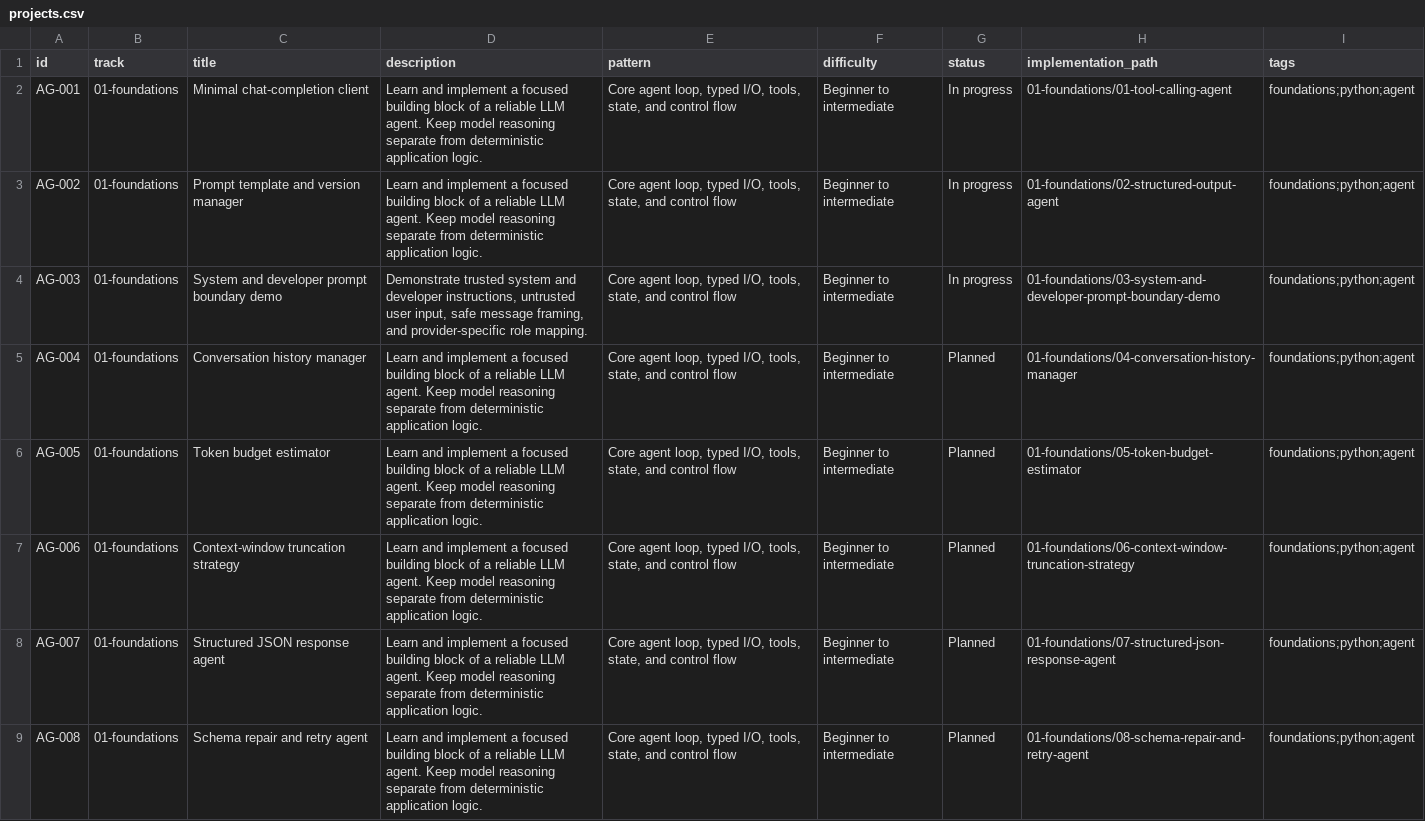
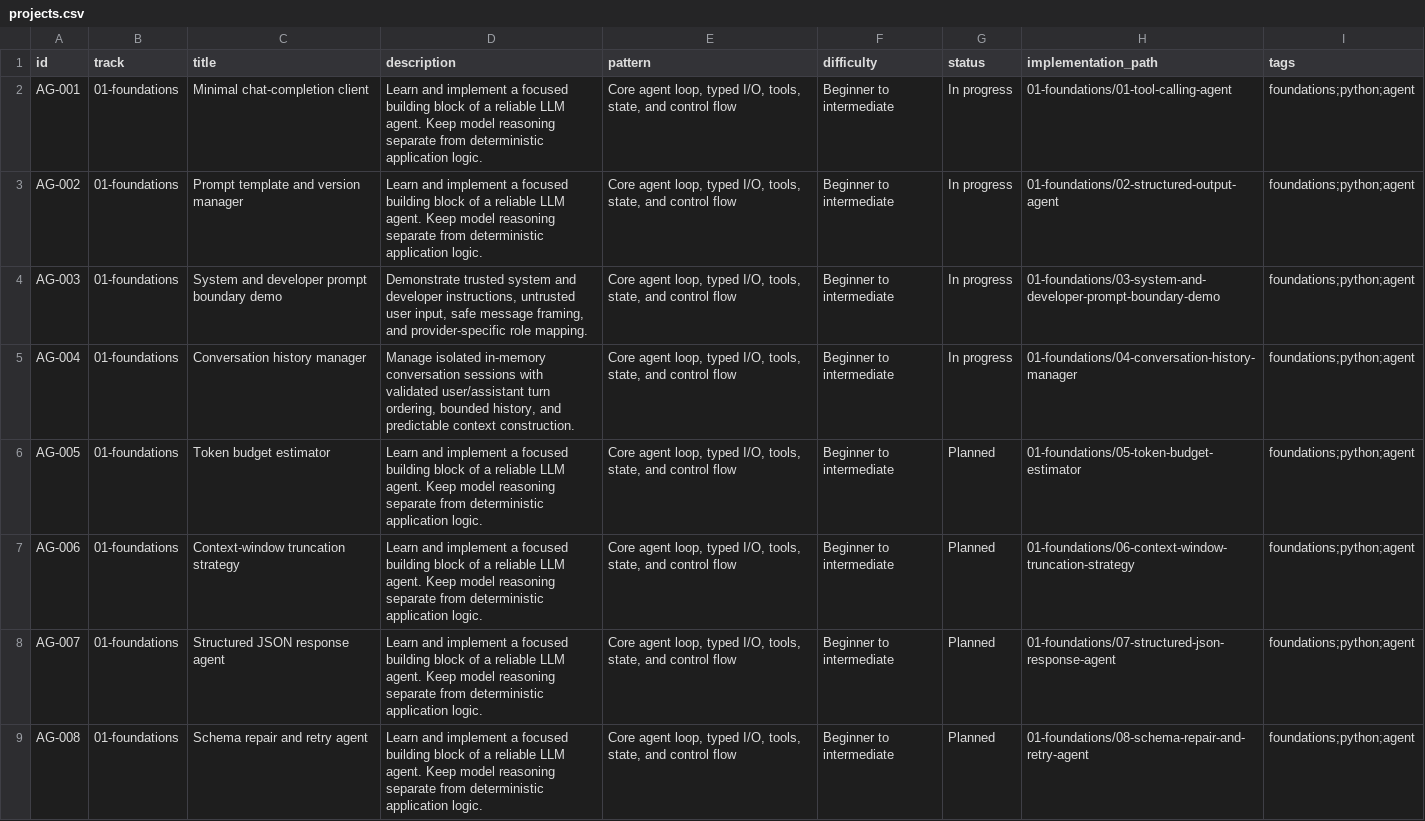
Before and after one commit to BharatJogi777/AI-Agents-Projects, a CSV file: catalogue/projects.csv, drawn as a sheet; only a part is shown.

Commit message:
feat(foundations): add bounded conversation history manager

```diff
--- a/catalogue/projects.csv
+++ b/catalogue/projects.csv
@@ -4,3 +4,3 @@ id,track,title,description,pattern,difficulty,status,implementation_path,tags
 "AG-003","01-foundations","System and developer prompt boundary demo","Demonstrate trusted system and developer instructions, untrusted user input, safe message framing, and provider-specific role mapping.","Core agent loop, typed I/O, tools, state, and control flow","Beginner to intermediate","In progress","01-foundations/03-system-and-developer-prompt-boundary-demo","foundations;python;agent"
-"AG-004","01-foundations","Conversation history manager","Learn and implement a focused building block of a reliable LLM agent. Keep model reasoning separate from deterministic application logic.","Core agent loop, typed I/O, tools, state, and control flow","Beginner to intermediate","Planned","01-foundations/04-conversation-history-manager","foundations;python;agent"
+"AG-004","01-foundations","Conversation history manager","Manage isolated in-memory conversation sessions with validated user/assistant turn ordering, bounded history, and predictable context construction.","Core agent loop, typed I/O, tools, state, and control flow","Beginner to intermediate","In progress","01-foundations/04-conversation-history-manager","foundations;python;agent"
 "AG-005","01-foundations","Token budget estimator","Learn and implement a focused building block of a reliable LLM agent. Keep model reasoning separate from deterministic application logic.","Core agent loop, typed I/O, tools, state, and control flow","Beginner to intermediate","Planned","01-foundations/05-token-budget-estimator","foundations;python;agent"
```
Also changed, not shown: 11 other files.
